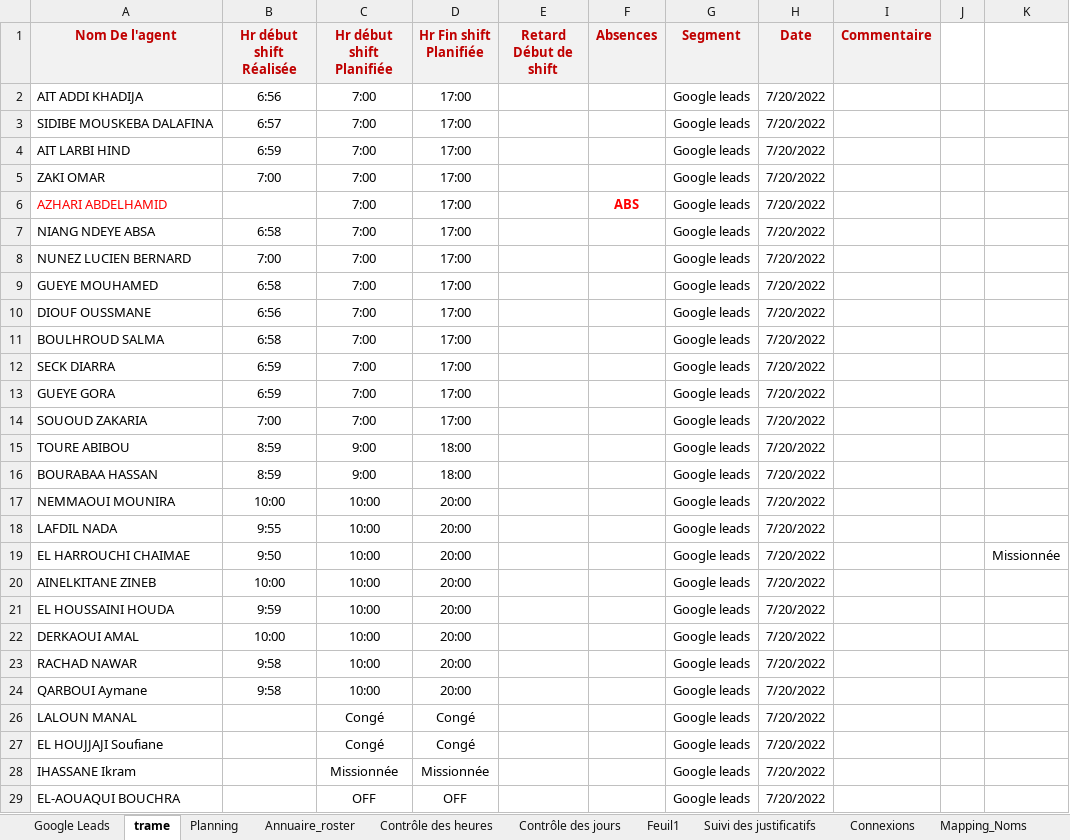
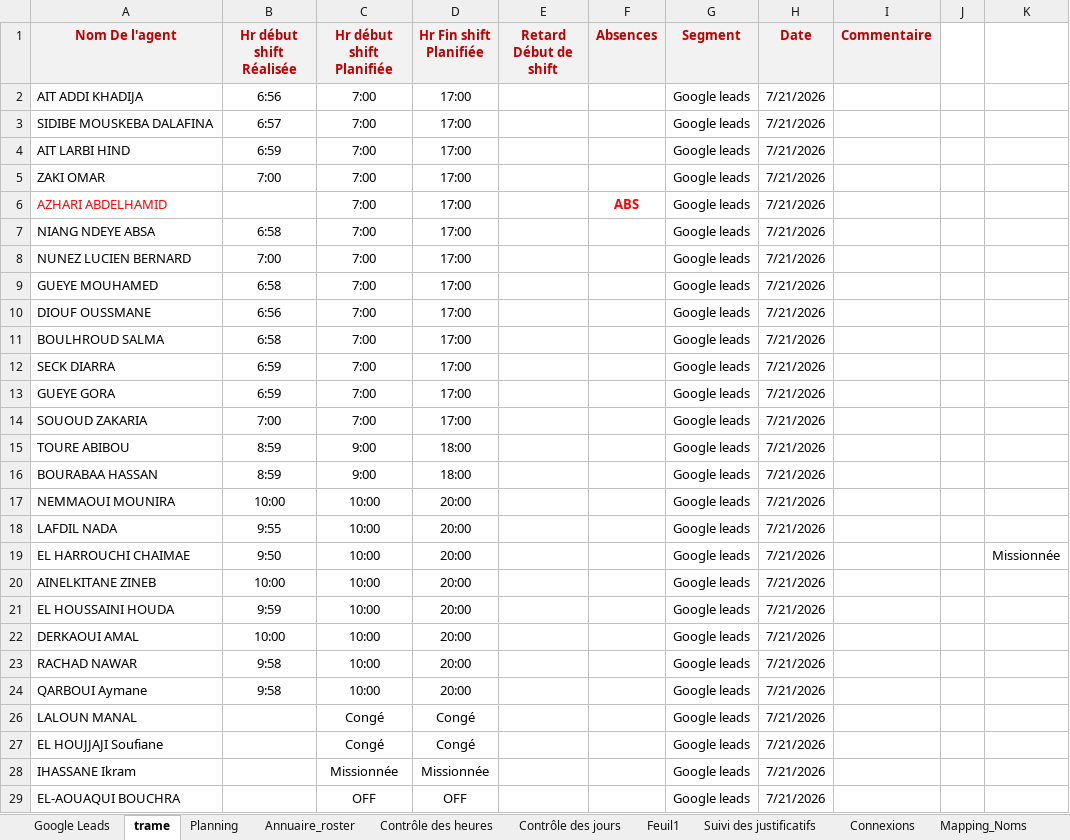
Before and after one commit to moubrahim23-ai/VBA-, an Excel workbook: Suivi_Absentéisme_Google_Leads_S30.xlsx, sheet trame, drawn as a sheet; only a part is shown; values as stored, in another font and other column widths than the file's, no borders; conditional formats not drawn; the diff covers the shown part only; the diff names each change by its address in the sheet, - before the commit and + after, or states it on an @@ line.

```diff
--- a/Suivi_Absentéisme_Google_Leads_S30.xlsx (sheet trame)
+++ b/Suivi_Absentéisme_Google_Leads_S30.xlsx (sheet trame)
-H2:H24 (Date): 7/20/2022
+H2:H24 (Date): 7/21/2026
-H26:H29 (Date): 7/20/2022
+H26:H29 (Date): 7/21/2026
```
Also changed, not shown: 4 edited cells elsewhere in this sheet, sheet Connexions, sheet Planning Pauses Dej, sheet Google Leads, sheet Suivi des justificatifs, sheet Contrôle des jours, sheet Planning, hidden cells, charts or pictures.
